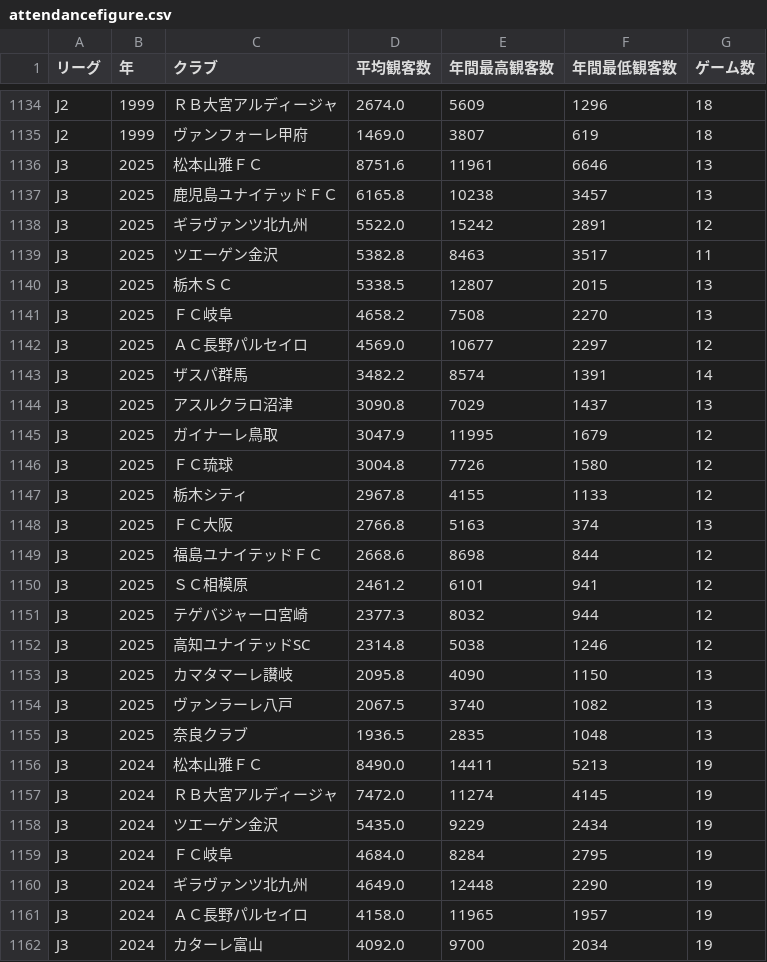
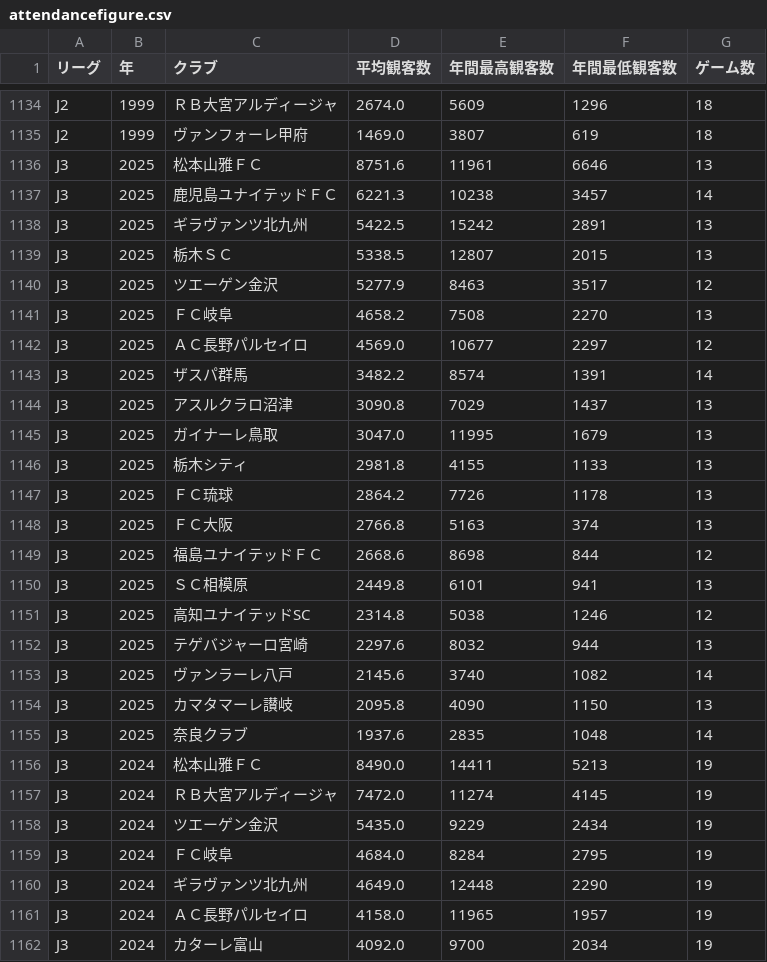
Before and after one commit to jleague-big-club/jleague-big-club, a CSV file: data/attendancefigure.csv, drawn as a sheet; only a part is shown, gaps mark what is left out.

```diff
--- a/data/attendancefigure.csv
+++ b/data/attendancefigure.csv
@@ -1136,6 +1136,6 @@ J2,1999,ヴァンフォーレ甲府,1469.0,3807,619,18
 J3,2025,松本山雅ＦＣ,8751.6,11961,6646,13
-J3,2025,鹿児島ユナイテッドＦＣ,6165.8,10238,3457,13
-J3,2025,ギラヴァンツ北九州,5522.0,15242,2891,12
-J3,2025,ツエーゲン金沢,5382.8,8463,3517,11
+J3,2025,鹿児島ユナイテッドＦＣ,6221.3,10238,3457,14
+J3,2025,ギラヴァンツ北九州,5422.5,15242,2891,13
 J3,2025,栃木ＳＣ,5338.5,12807,2015,13
+J3,2025,ツエーゲン金沢,5277.9,8463,3517,12
 J3,2025,ＦＣ岐阜,4658.2,7508,2270,13
@@ -1144,13 +1144,13 @@ J3,2025,ザスパ群馬,3482.2,8574,1391,14
 J3,2025,アスルクラロ沼津,3090.8,7029,1437,13
-J3,2025,ガイナーレ鳥取,3047.9,11995,1679,12
-J3,2025,ＦＣ琉球,3004.8,7726,1580,12
-J3,2025,栃木シティ,2967.8,4155,1133,12
+J3,2025,ガイナーレ鳥取,3047.0,11995,1679,13
+J3,2025,栃木シティ,2981.8,4155,1133,13
+J3,2025,ＦＣ琉球,2864.2,7726,1178,13
 J3,2025,ＦＣ大阪,2766.8,5163,374,13
 J3,2025,福島ユナイテッドＦＣ,2668.6,8698,844,12
-J3,2025,ＳＣ相模原,2461.2,6101,941,12
-J3,2025,テゲバジャーロ宮崎,2377.3,8032,944,12
+J3,2025,ＳＣ相模原,2449.8,6101,941,13
 J3,2025,高知ユナイテッドSC,2314.8,5038,1246,12
+J3,2025,テゲバジャーロ宮崎,2297.6,8032,944,13
+J3,2025,ヴァンラーレ八戸,2145.6,3740,1082,14
 J3,2025,カマタマーレ讃岐,2095.8,4090,1150,13
-J3,2025,ヴァンラーレ八戸,2067.5,3740,1082,13
-J3,2025,奈良クラブ,1936.5,2835,1048,13
+J3,2025,奈良クラブ,1937.6,2835,1048,14
 J3,2024,松本山雅ＦＣ,8490.0,14411,5213,19
```
Also changed, not shown: data/schedule.csv, 14 other files.
